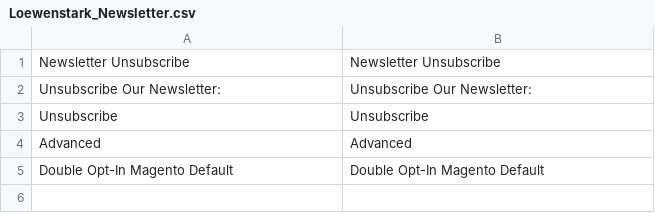
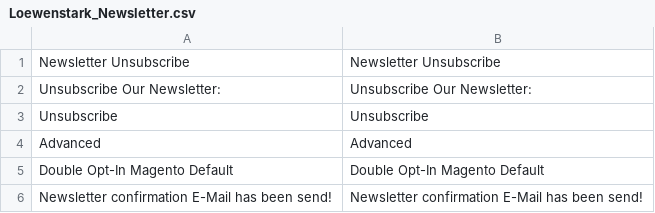
Before and after one commit to mklooss/Loewenstark_Newsletter, a CSV file: app/locale/en_US/Loewenstark_Newsletter.csv, drawn as a sheet.

```diff
--- a/app/locale/en_US/Loewenstark_Newsletter.csv
+++ b/app/locale/en_US/Loewenstark_Newsletter.csv
@@ -5 +5,2 @@
 "Double Opt-In Magento Default","Double Opt-In Magento Default"
+"Newsletter confirmation E-Mail has been send!","Newsletter confirmation E-Mail has been send!"
```
Also changed, not shown: app/locale/de_DE/Loewenstark_Newsletter.csv, 19 other files.
